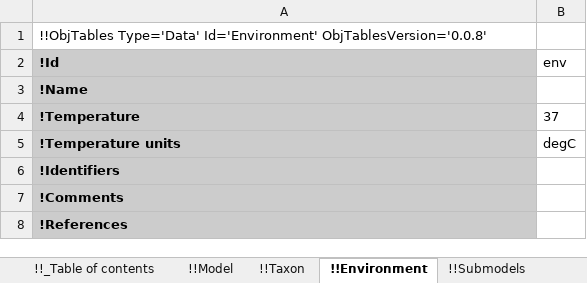
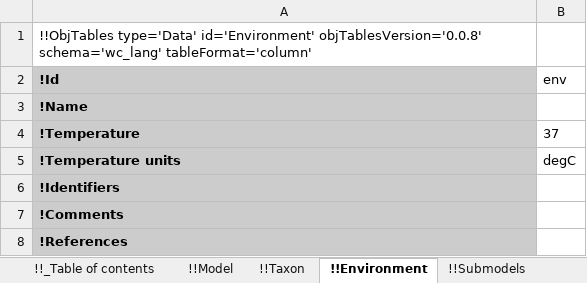
Before and after one commit to KarrLab/intro_to_wc_modeling, an Excel workbook: intro_to_wc_modeling/wc_modeling/wc_lang_tutorial/examples/example_model.xlsx, sheet !!Environment, drawn as a sheet; values as stored, in another font and other column widths than the file's, no borders; the diff names each change by its address in the sheet, - before the commit and + after, or states it on an @@ line.

Commit message:
updating for obj_tables and wc_lang

```diff
--- a/intro_to_wc_modeling/wc_modeling/wc_lang_tutorial/examples/example_model.xlsx (sheet !!Environment)
+++ b/intro_to_wc_modeling/wc_modeling/wc_lang_tutorial/examples/example_model.xlsx (sheet !!Environment)
-A1 (!Id): !!ObjTables Type='Data' Id='Environment' ObjTablesVersion='0.0.8'
+A1 (!Id): !!ObjTables type='Data' id='Environment' objTablesVersion='0.0.8' schema='wc_lang' tableFormat='column'
```
Also changed, not shown: sheet !!_Table of contents, sheet !!Authors, sheet !!Taxon, sheet !!Observables, sheet !!Stop conditions, sheet !!Changes, 17 more sheets.
